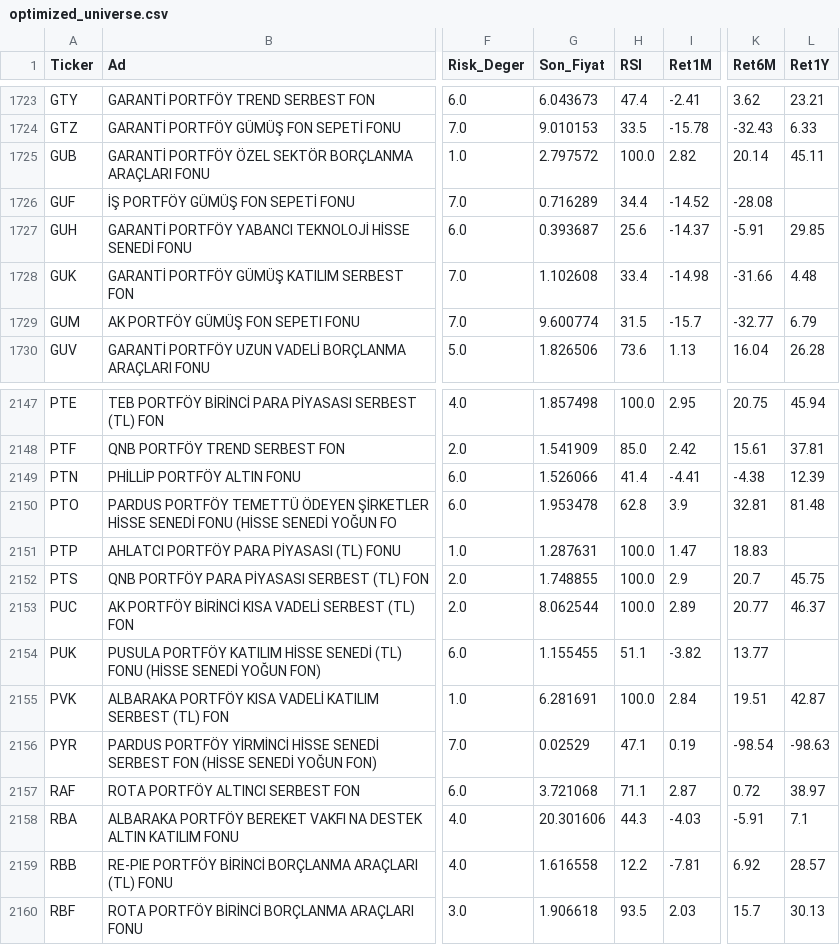
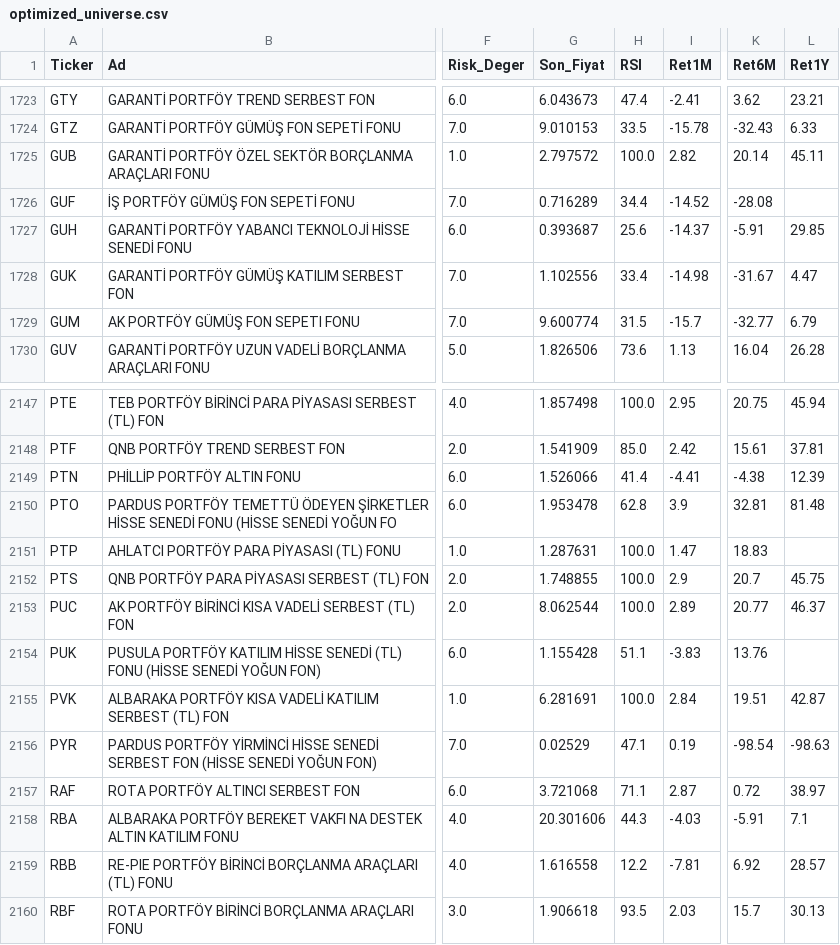
Before and after one commit to cbguler/trendsurf-optima, a CSV file: optimized_universe.csv, drawn as a sheet; only a part is shown, gaps mark what is left out; the diff covers the shown part only; the diff names each change by its address in the sheet, - before the commit and + after, or states it on an @@ line.

```diff
--- a/optimized_universe.csv
+++ b/optimized_universe.csv
-G1728 (Son_Fiyat): 1.102608
+G1728 (Son_Fiyat): 1.102556
-K1728 (Ret6M): -31.66
+K1728 (Ret6M): -31.67
-L1728 (Ret1Y): 4.48
+L1728 (Ret1Y): 4.47
-G2154 (Son_Fiyat): 1.155455
+G2154 (Son_Fiyat): 1.155428
-I2154 (Ret1M): -3.82
+I2154 (Ret1M): -3.83
-K2154 (Ret6M): 13.77
+K2154 (Ret6M): 13.76
```
Also changed, not shown: 31 edited cells elsewhere in this file.
